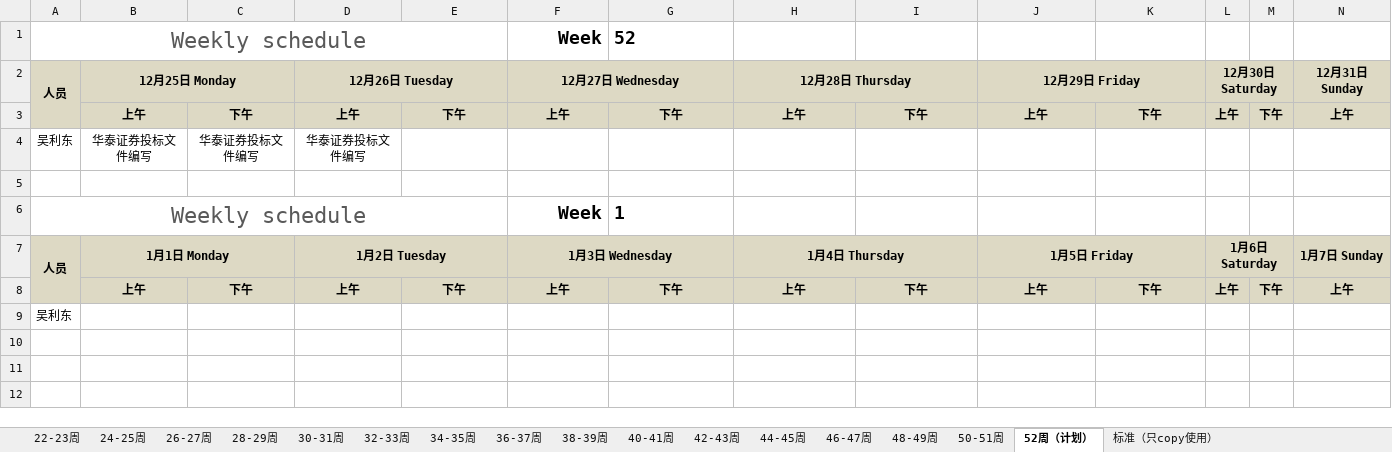
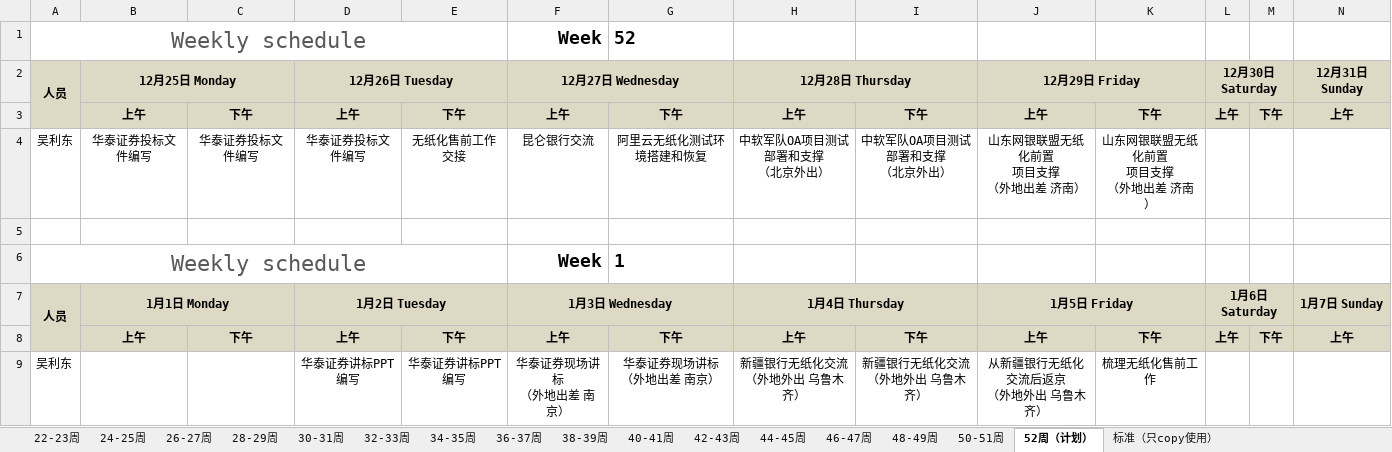
Before and after one commit to hongricfca/Project-Process-library, an Excel workbook: Weekly Schedule/biweekly-work-schedule-吴利东.xlsx, sheet 52周（计划）, drawn as a sheet; only a part is shown; values as stored, in another font and other column widths than the file's, no borders; removed rows and columns are numbered as before the commit, all else as after; rows hold the shown columns only; ↵ is a line break in a cell; the diff names each change by its address in the sheet, - before the commit and + after, or states it on an @@ line.

Commit message:
日报和下周计划

```diff
--- a/Weekly Schedule/biweekly-work-schedule-吴利东.xlsx (sheet 52周（计划）)
+++ b/Weekly Schedule/biweekly-work-schedule-吴利东.xlsx (sheet 52周（计划）)
-E4: (empty)
+E4: 无纸化售前工作交接
-F4 (12月27日 Wednesday): (empty)
+F4 (12月27日 Wednesday): 昆仑银行交流
-G4: (empty)
+G4: 阿里云无纸化测试环境搭建和恢复
-H4 (12月28日 Thursday): (empty)
+H4 (12月28日 Thursday): 中软军队OA项目测试部署和支撑 ↵ （北京外出）
-I4: (empty)
+I4: 中软军队OA项目测试部署和支撑 ↵ （北京外出）
-J4 (12月29日 Friday): (empty)
+J4 (12月29日 Friday): 山东网银联盟无纸化前置 ↵ 项目支撑 ↵ （外地出差 济南）
-K4: (empty)
+K4: 山东网银联盟无纸化前置 ↵ 项目支撑 ↵ （外地出差 济南）
-row 9: 吴利东
+row 9: 吴利东 |  |  | 华泰证券讲标PPT编写 | 华泰证券讲标PPT编写 | 华泰证券现场讲标 ↵ （外地出差 南京） | 华泰证券现场讲标 ↵ （外地出差 南京） | 新疆银行无纸化交流 ↵ （外地外出 乌鲁木齐） | 新疆银行无纸化交流 ↵ （外地外出 乌鲁木齐） | 从新疆银行无纸化交流后返京 ↵ （外地外出 乌鲁木齐） | 梳理无纸化售前工作
```
